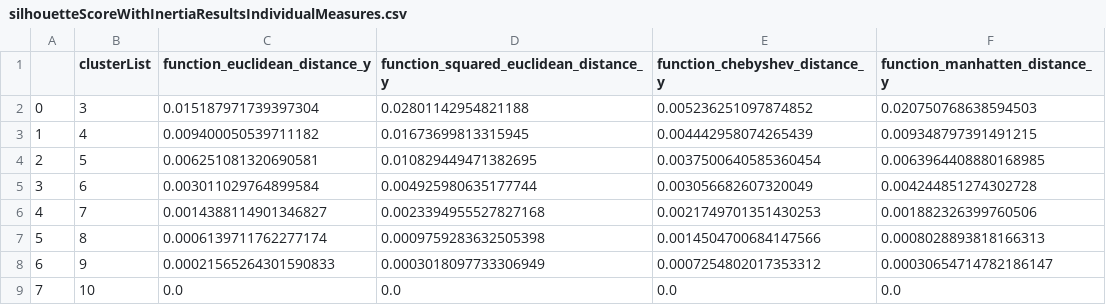
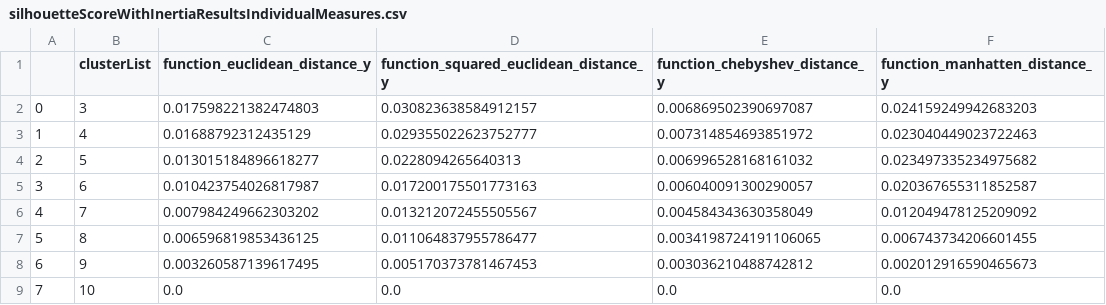
Before and after one commit to FlorianTh2/BMA-StrategyDevelopment, a CSV file: external_analysis/results/silhouetteScoreWithInertiaResultsIndividualMeasures.csv, drawn as a sheet.

```diff
--- a/external_analysis/results/silhouetteScoreWithInertiaResultsIndividualMeasures.csv
+++ b/external_analysis/results/silhouetteScoreWithInertiaResultsIndividualMeasures.csv
@@ -1,9 +1,9 @@
 	clusterList	function_euclidean_distance_y	function_squared_euclidean_distance_y	function_chebyshev_distance_y	function_manhatten_distance_y
-0	3	0.015187971739397304	0.02801142954821188	0.005236251097874852	0.020750768638594503
-1	4	0.009400050539711182	0.01673699813315945	0.004442958074265439	0.009348797391491215
-2	5	0.006251081320690581	0.010829449471382695	0.0037500640585360454	0.0063964408880168985
-3	6	0.003011029764899584	0.004925980635177744	0.003056682607320049	0.004244851274302728
-4	7	0.0014388114901346827	0.0023394955527827168	0.0021749701351430253	0.001882326399760506
-5	8	0.0006139711762277174	0.0009759283632505398	0.0014504700684147566	0.0008028893818166313
-6	9	0.00021565264301590833	0.0003018097733306949	0.0007254802017353312	0.00030654714782186147
+0	3	0.017598221382474803	0.030823638584912157	0.006869502390697087	0.024159249942683203
+1	4	0.01688792312435129	0.029355022623752777	0.007314854693851972	0.023040449023722463
+2	5	0.013015184896618277	0.0228094265640313	0.006996528168161032	0.023497335234975682
+3	6	0.010423754026817987	0.017200175501773163	0.006040091300290057	0.020367655311852587
+4	7	0.007984249662303202	0.013212072455505567	0.004584343630358049	0.012049478125209092
+5	8	0.006596819853436125	0.011064837955786477	0.0034198724191106065	0.006743734206601455
+6	9	0.003260587139617495	0.005170373781467453	0.003036210488742812	0.002012916590465673
 7	10	0.0	0.0	0.0	0.0
```
Also changed, not shown: external_analysis/results/euclideanInertiaResultIndividualMeasures.csv, external_analysis/results/euclideanInertiaResults.csv, 21 other files.
